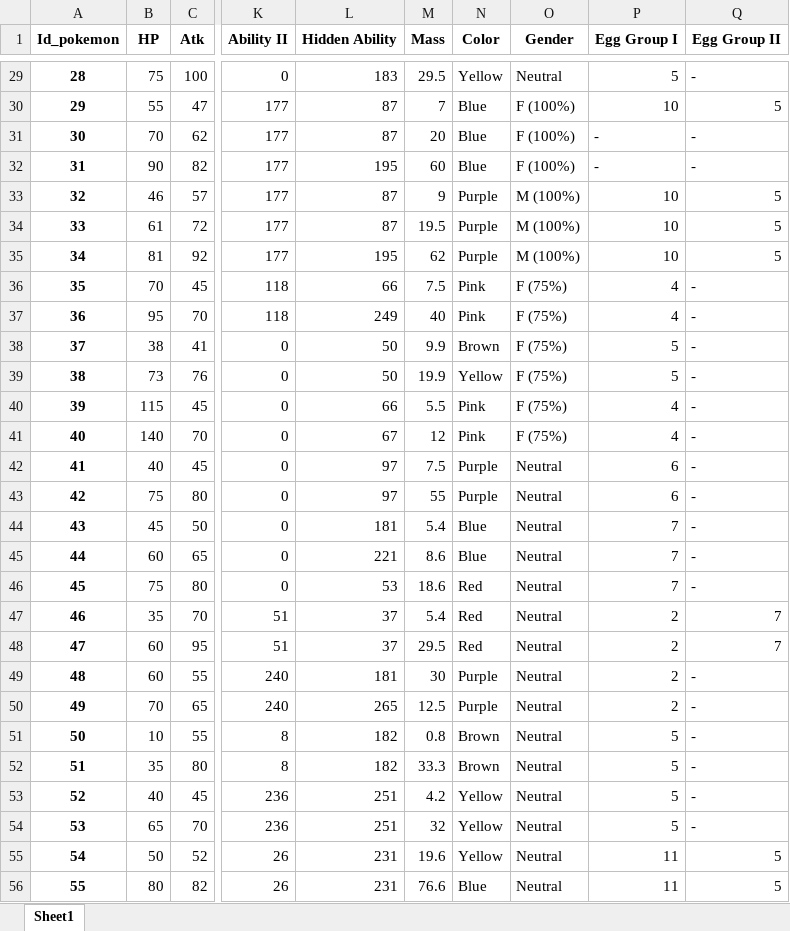
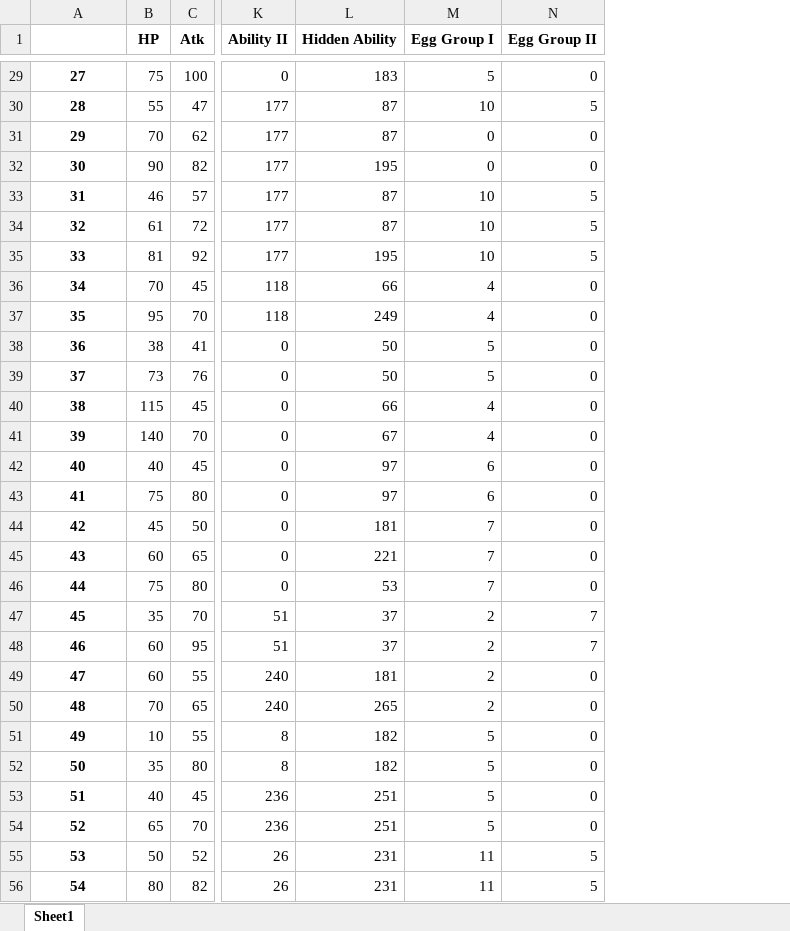
Before and after one commit to TuytsynArtem/Python_Proj, an Excel workbook: Data/Pdx.xlsx, sheet Sheet1, drawn as a sheet; only a part is shown, gaps mark what is left out; values as stored, in another font and other column widths than the file's, no borders; removed rows and columns are numbered as before the commit, all else as after; the diff covers the shown part only; the diff names each change by its address in the sheet, - before the commit and + after, or states it on an @@ line.

```diff
--- a/Data/Pdx.xlsx (sheet Sheet1)
+++ b/Data/Pdx.xlsx (sheet Sheet1)
-column M (Mass), rows 29-56: 29.5 | 7 | 20 | 60 | 9 | 19.5 | 62 | 7.5 | 40 | 9.9 | 19.9 | 5.5 | 12 | 7.5 | 55 | 5.4 | 8.6 | 18.6 | 5.4 | 29.5 | 30 | 12.5 | 0.8 | 33.3 | 4.2 | 32 | 19.6 | 76.6
-column N (Color), rows 29-56: Yellow | Blue | Blue | Blue | Purple | Purple | Purple | Pink | Pink | Brown | Yellow | Pink | Pink | Purple | Purple | Blue | Blue | Red | Red | Red | Purple | Purple | Brown | Brown | Yellow | Yellow | Yellow | Blue
-column O (Gender), rows 29-56: Neutral | F (100%) | F (100%) | F (100%) | M (100%) | M (100%) | M (100%) | F (75%) | F (75%) | F (75%) | F (75%) | F (75%) | F (75%) | Neutral | Neutral | Neutral | Neutral | Neutral | Neutral | Neutral | Neutral | Neutral | Neutral | Neutral | Neutral | Neutral | Neutral | Neutral
@@ column A renumbered from row 1 down @@
-N29 (Egg Group II): -
+N29 (Egg Group II): 0
-M31:M32 (Egg Group I): -
+M31:M32 (Egg Group I): 0
-N31:N32 (Egg Group II): -
+N31:N32 (Egg Group II): 0
-N36:N46 (Egg Group II): -
+N36:N46 (Egg Group II): 0
-N49:N54 (Egg Group II): -
+N49:N54 (Egg Group II): 0
```
Also changed, not shown: 543 edited cells elsewhere in this sheet, Data/Pokname.xlsx, 23 other files.
